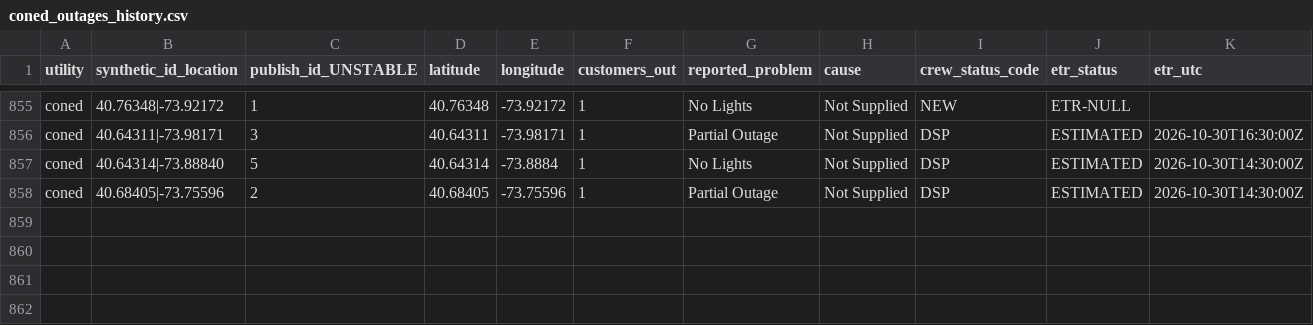
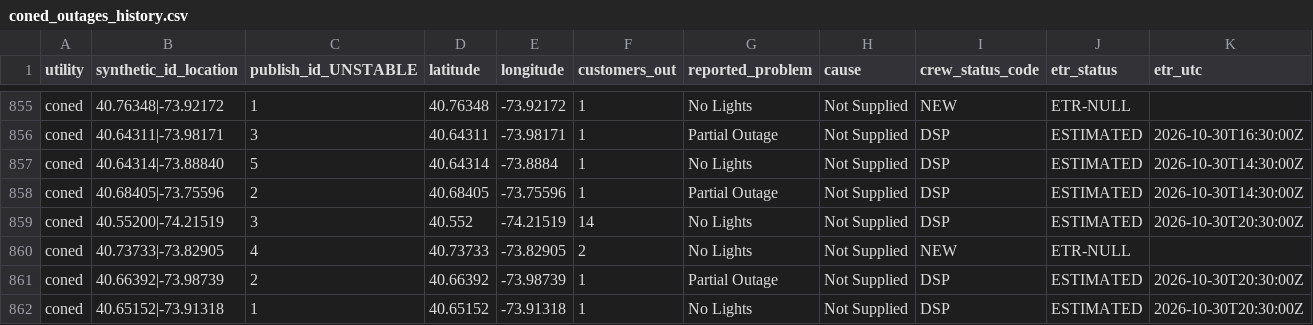
Before and after one commit to danish0305/sce-outage-tracker, a CSV file: coned/coned_outages_history.csv, drawn as a sheet; only a part is shown, gaps mark what is left out; rows hold the shown columns only; the diff names each change by its address in the sheet, - before the commit and + after, or states it on an @@ line.

```diff
--- a/coned/coned_outages_history.csv
+++ b/coned/coned_outages_history.csv
+row 859: coned | 40.55200|-74.21519 | 3 | 40.552 | -74.21519 | 14 | No Lights | Not Supplied | DSP | ESTIMATED | 2026-10-30T20:30:00Z
+row 860: coned | 40.73733|-73.82905 | 4 | 40.73733 | -73.82905 | 2 | No Lights | Not Supplied | NEW | ETR-NULL
+row 861: coned | 40.66392|-73.98739 | 2 | 40.66392 | -73.98739 | 1 | Partial Outage | Not Supplied | DSP | ESTIMATED | 2026-10-30T20:30:00Z
+row 862: coned | 40.65152|-73.91318 | 1 | 40.65152 | -73.91318 | 1 | No Lights | Not Supplied | DSP | ESTIMATED | 2026-10-30T20:30:00Z
```
Also changed, not shown: coned/coned_heartbeat_history.csv, coned/coned_outages_latest.csv, 1 other file.
